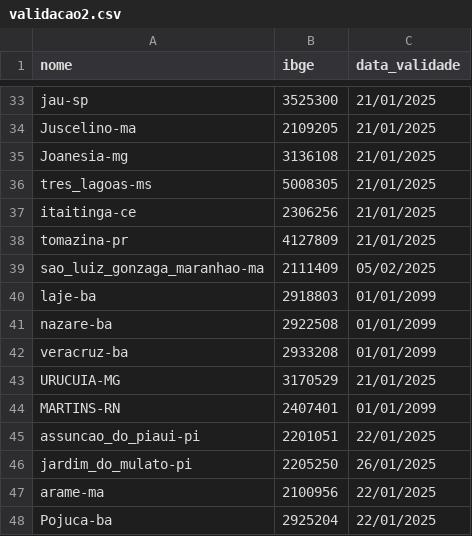
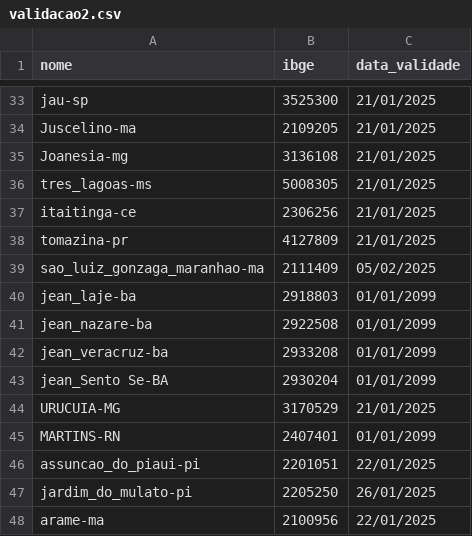
Before and after one commit to mcafao/validacao, a CSV file: validacao2.csv, drawn as a sheet; only a part is shown, gaps mark what is left out; the shorter side is filled out with more unchanged rows.

Commit message:
Atualizar o validacao2.csv

```diff
--- a/validacao2.csv
+++ b/validacao2.csv
@@ -39,5 +39,6 @@ tomazina-pr;4127809;21/01/2025
 sao_luiz_gonzaga_maranhao-ma;2111409;05/02/2025
-laje-ba;2918803;01/01/2099
-nazare-ba;2922508;01/01/2099
-veracruz-ba;2933208;01/01/2099
+jean_laje-ba;2918803;01/01/2099
+jean_nazare-ba;2922508;01/01/2099
+jean_veracruz-ba;2933208;01/01/2099
+jean_Sento Se-BA;2930204;01/01/2099
 URUCUIA-MG;3170529;21/01/2025
```
